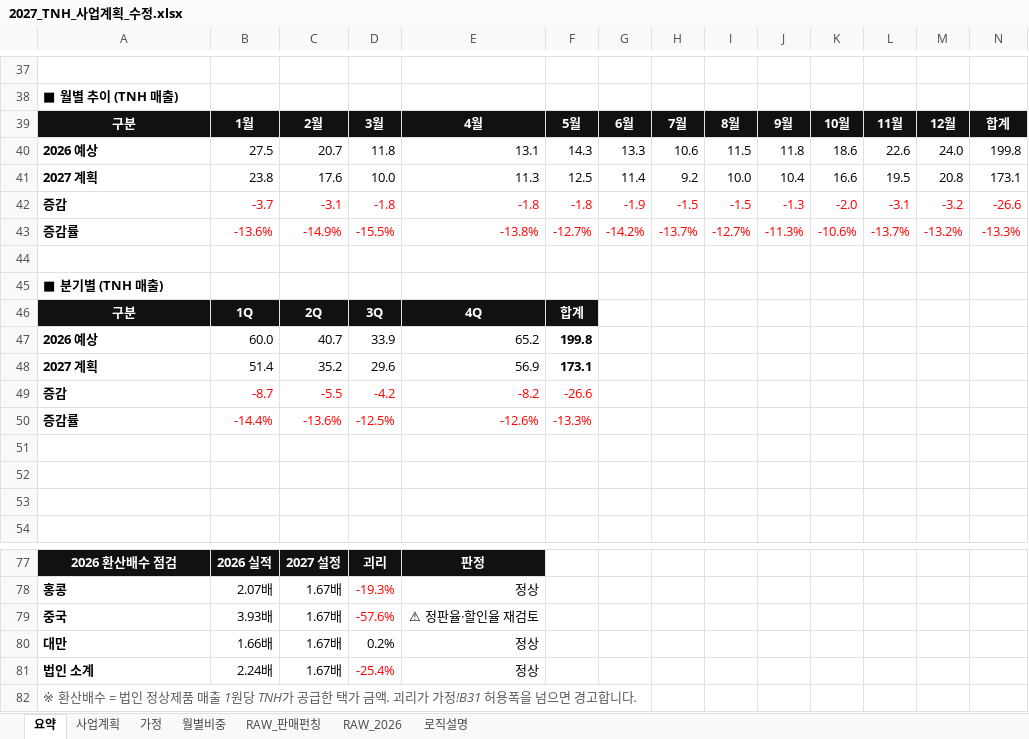
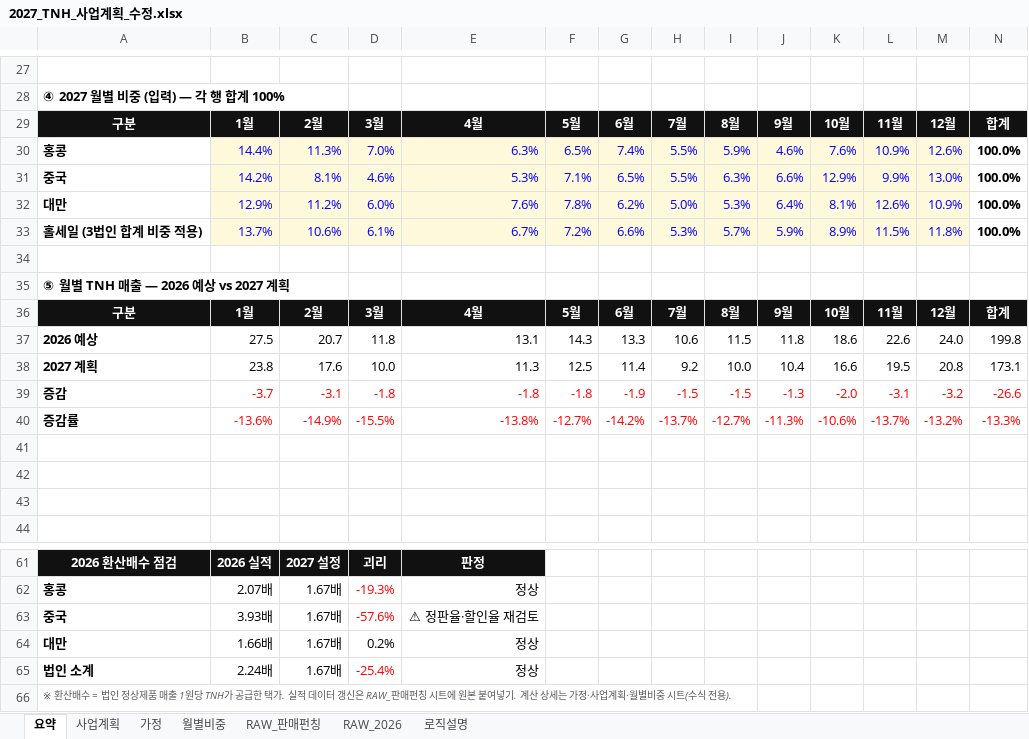
Before and after one commit to kimi-0101/-, an Excel workbook: 2027_TNH_사업계획_수정.xlsx, sheet 요약, drawn as a sheet; only a part is shown, gaps mark what is left out; values as stored, in another font and other column widths than the file's, no borders; charts and pictures and conditional formats not drawn; removed rows and columns are numbered as before the commit, all else as after; the diff covers the shown part only; the diff names each change by its address in the sheet, - before the commit and + after, or states it on an @@ line.

```diff
--- a/2027_TNH_사업계획_수정.xlsx (sheet 요약)
+++ b/2027_TNH_사업계획_수정.xlsx (sheet 요약)
-A28: ■ 월별 추이 (TNH 매출)
+A28: ④ 2027 월별 비중 (입력) — 각 행 합계 100%
+row 29: 구분 | 1월 | 2월 | 3월 | 4월 | 5월 | 6월 | 7월 | 8월 | 9월 | 10월 | 11월 | 12월 | 합계
+row 30: 홍콩 | 14.4% | 11.3% | 7.0% | 6.3% | 6.5% | 7.4% | 5.5% | 5.9% | 4.6% | 7.6% | 10.9% | 12.6% | 100.0%
+row 31: 중국 | 14.2% | 8.1% | 4.6% | 5.3% | 7.1% | 6.5% | 5.5% | 6.3% | 6.6% | 12.9% | 9.9% | 13.0% | 100.0%
+row 32: 대만 | 12.9% | 11.2% | 6.0% | 7.6% | 7.8% | 6.2% | 5.0% | 5.3% | 6.4% | 8.1% | 12.6% | 10.9% | 100.0%
+row 33: 홀세일 (3법인 합계 비중 적용) | 13.7% | 10.6% | 6.1% | 6.7% | 7.2% | 6.6% | 5.3% | 5.7% | 5.9% | 8.9% | 11.5% | 11.8% | 100.0%
+row 34: (empty)
+row 35: ⑤ 월별 TNH 매출 — 2026 예상 vs 2027 계획
-row 44: (empty)
-row 45: ■ 분기별 (TNH 매출)
-row 46: 구분 | 1Q | 2Q | 3Q | 4Q | 합계
-row 47: 2026 예상 | 60.0 | 40.7 | 33.9 | 65.2 | 199.8
-row 48: 2027 계획 | 51.4 | 35.2 | 29.6 | 56.9 | 173.1
-row 49: 증감 | -8.7 | -5.5 | -4.2 | -8.2 | -26.6
-row 50: 증감률 | -14.4% | -13.6% | -12.5% | -12.6% | -13.3%
-A66: …한 택가 금액. 괴리가 가정!B31 허용폭을 넘으면 경고합니다.
+A66: …한 택가. 실적 데이터 갱신은 RAW_판매펀칭 시트에 원본 붙여넣기. 계산 상세는 가정·사업계획·월별비중 시트(수식 전용).
@@ A66 text size: smaller @@
```
Also changed, not shown: 17 added rows, 33 removed rows, 7 edited cells and cell formats elsewhere in this sheet, sheet 월별비중, sheet 가정, formulas that keep their value, charts or pictures.
